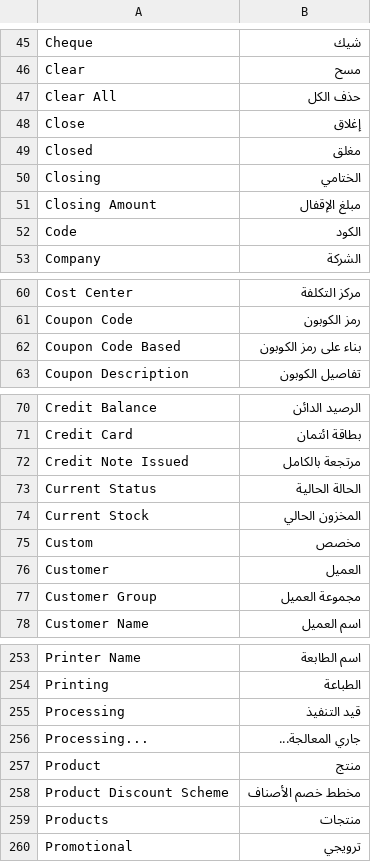
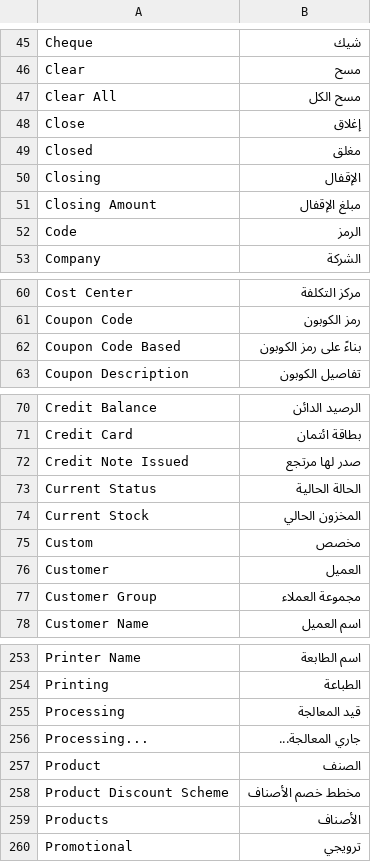
Before and after one commit to champion-sys/POSNext, a CSV file: pos_next/translations/pos_screens/ar.csv, drawn as a sheet; only a part is shown, gaps mark what is left out; the diff covers the shown part only.

```diff
--- a/pos_next/translations/pos_screens/ar.csv
+++ b/pos_next/translations/pos_screens/ar.csv
@@ -46,8 +46,8 @@ Cheque,شيك,
 Clear,مسح,
-Clear All,حذف الكل,
+Clear All,مسح الكل,
 Close,إغلاق,
 Closed,مغلق,
-Closing,الختامي,
+Closing,الإقفال,
 Closing Amount,مبلغ الإقفال,
-Code,الكود,
+Code,الرمز,
 Company,الشركة,
@@ -61,3 +61,3 @@ Cost Center,مركز التكلفة,
 Coupon Code,رمز الكوبون,
-Coupon Code Based,بناء على رمز الكوبون,
+Coupon Code Based,بناءً على رمز الكوبون,
 Coupon Description,تفاصيل الكوبون,
@@ -71,3 +71,3 @@ Credit Balance,الرصيد الدائن,
 Credit Card,بطاقة ائتمان,
-Credit Note Issued,مرتجعة بالكامل,
+Credit Note Issued,صدر لها مرتجع,
 Current Status,الحالة الحالية,
@@ -76,3 +76,3 @@ Custom,مخصص,
 Customer,العميل,
-Customer Group,مجموعة العميل,
+Customer Group,مجموعة العملاء,
 Customer Name,اسم العميل,
@@ -254,7 +254,7 @@ Printer Name,اسم الطابعة,
 Printing,الطباعة,
-Processing,قيد التنفيذ,
+Processing,قيد المعالجة,
 Processing...,جاري المعالجة...,
-Product,منتج,
+Product,الصنف,
 Product Discount Scheme,مخطط خصم الأصناف,
-Products,منتجات,
+Products,الأصناف,
 Promotional,ترويجي,
```
Also changed, not shown: 6 edited cells elsewhere in this file, pos_next/translations/ar.csv.
